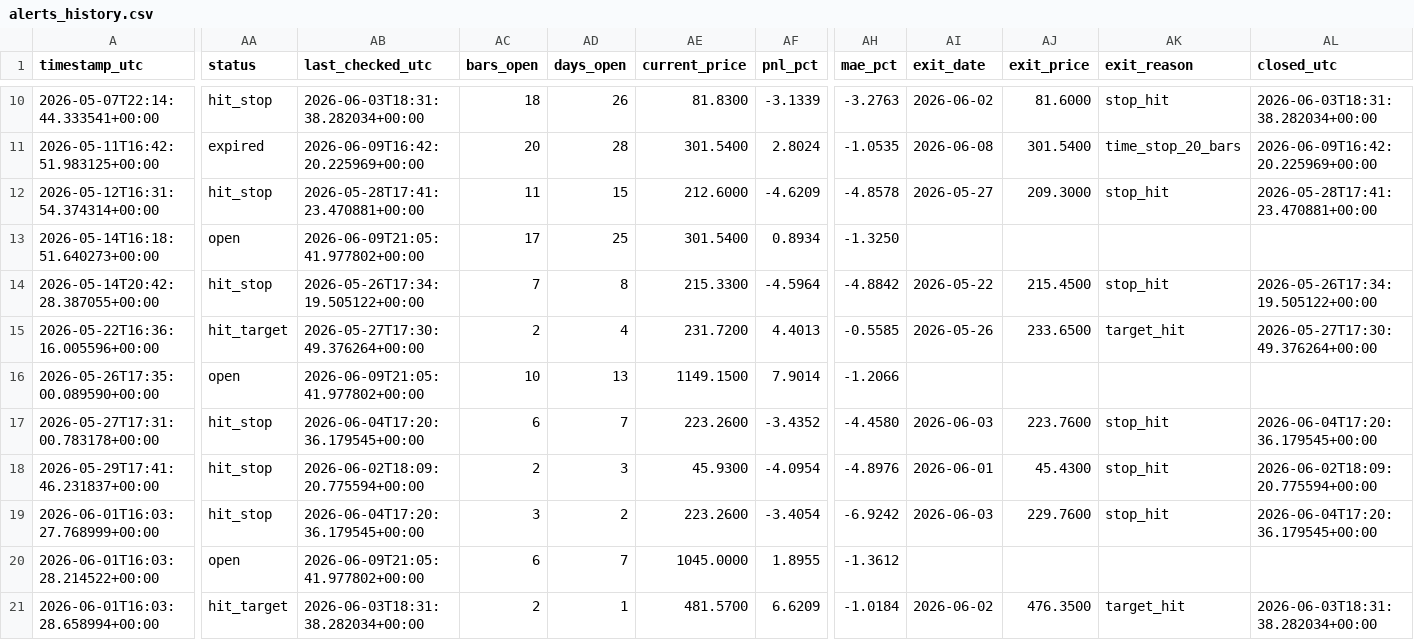
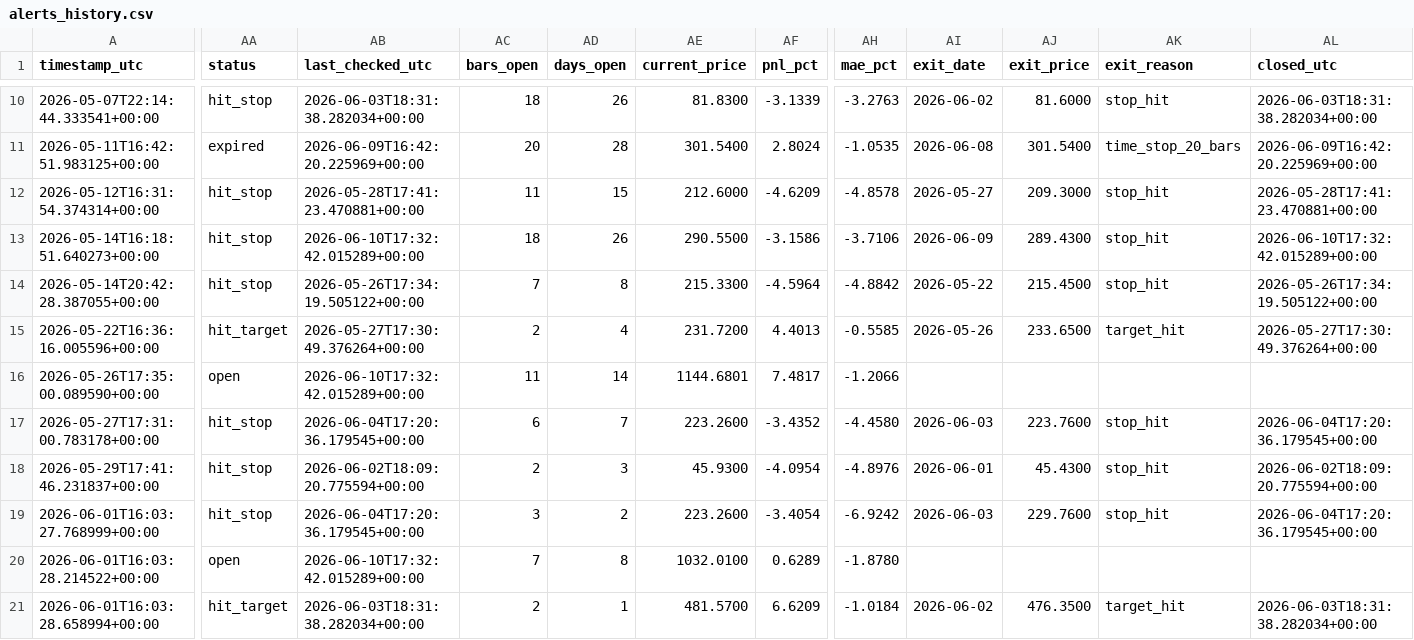
Before and after one commit to ronaldfj/nyse_price_alerts, a CSV file: alerts_history.csv, drawn as a sheet; only a part is shown, gaps mark what is left out; the diff covers the shown part only; the diff names each change by its address in the sheet, - before the commit and + after, or states it on an @@ line.

```diff
--- a/alerts_history.csv
+++ b/alerts_history.csv
-AA13 (status): open
+AA13 (status): hit_stop
-AB13 (last_checked_utc): 2026-06-09T21:05:41.977802+00:00
+AB13 (last_checked_utc): 2026-06-10T17:32:42.015289+00:00
-AC13 (bars_open): 17
+AC13 (bars_open): 18
-AD13 (days_open): 25
+AD13 (days_open): 26
-AE13 (current_price): 301.5400
+AE13 (current_price): 290.5500
-AF13 (pnl_pct): 0.8934
+AF13 (pnl_pct): -3.1586
-AH13 (mae_pct): -1.3250
+AH13 (mae_pct): -3.7106
-AI13 (exit_date): (empty)
+AI13 (exit_date): 2026-06-09
-AJ13 (exit_price): (empty)
+AJ13 (exit_price): 289.4300
-AK13 (exit_reason): (empty)
+AK13 (exit_reason): stop_hit
-AL13 (closed_utc): (empty)
+AL13 (closed_utc): 2026-06-10T17:32:42.015289+00:00
-AB16 (last_checked_utc): 2026-06-09T21:05:41.977802+00:00
+AB16 (last_checked_utc): 2026-06-10T17:32:42.015289+00:00
-AC16 (bars_open): 10
+AC16 (bars_open): 11
-AD16 (days_open): 13
+AD16 (days_open): 14
-AE16 (current_price): 1149.1500
+AE16 (current_price): 1144.6801
-AF16 (pnl_pct): 7.9014
+AF16 (pnl_pct): 7.4817
-AB20 (last_checked_utc): 2026-06-09T21:05:41.977802+00:00
+AB20 (last_checked_utc): 2026-06-10T17:32:42.015289+00:00
-AC20 (bars_open): 6
+AC20 (bars_open): 7
-AD20 (days_open): 7
+AD20 (days_open): 8
-AE20 (current_price): 1045.0000
+AE20 (current_price): 1032.0100
-AF20 (pnl_pct): 1.8955
+AF20 (pnl_pct): 0.6289
-AH20 (mae_pct): -1.3612
+AH20 (mae_pct): -1.8780
```
Also changed, not shown: 1 added row and 11 edited cells elsewhere in this file, 1 other file.
